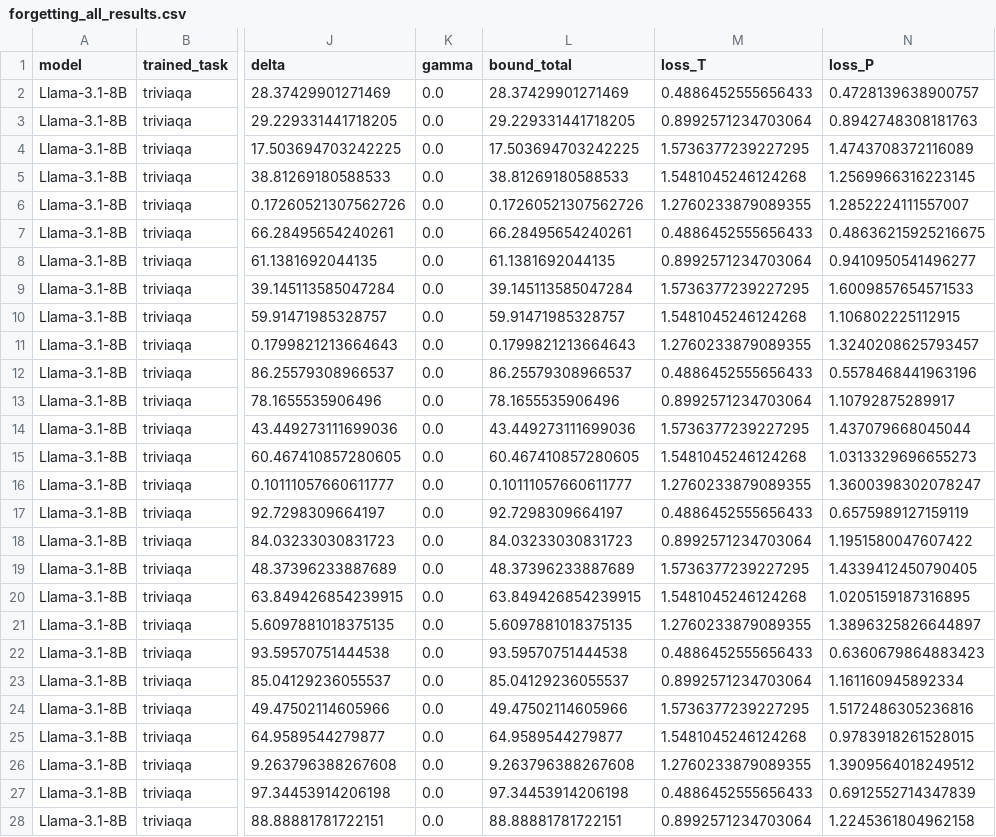
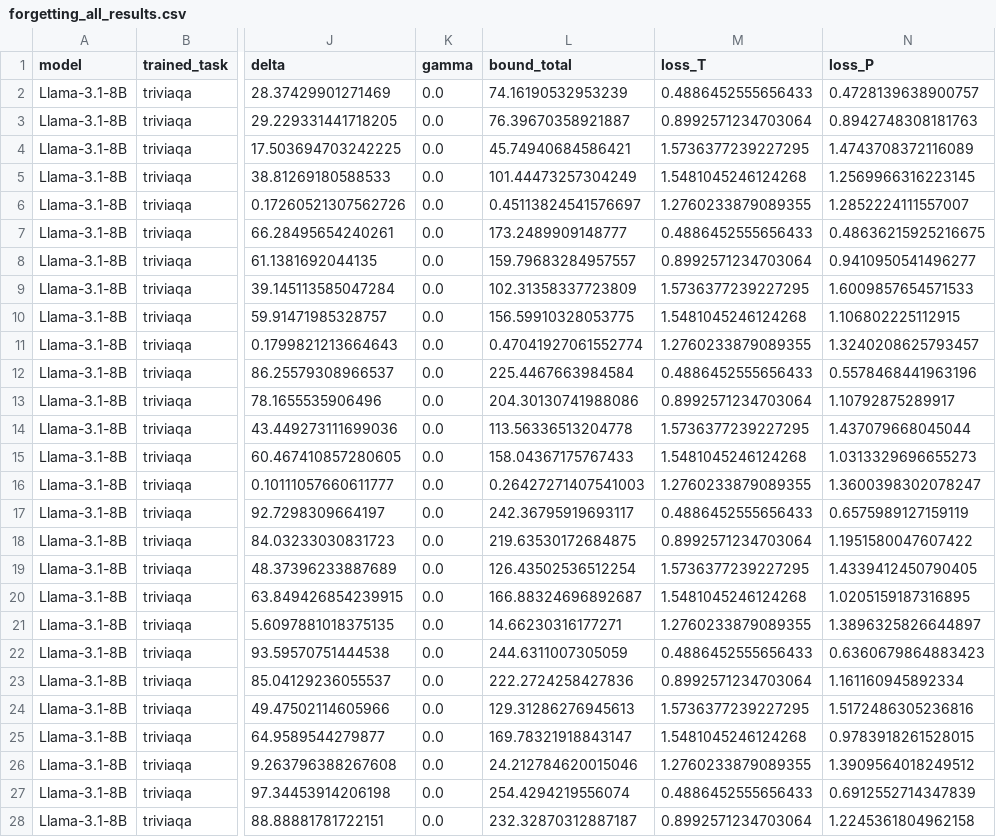
Before and after one commit to Chieh-Yen/prism, a CSV file: exp_result/forgetting/llama/forgetting_all_results.csv, drawn as a sheet; only a part is shown, gaps mark what is left out; the diff covers the shown part only; the diff names each change by its address in the sheet, - before the commit and + after, or states it on an @@ line.

```diff
--- a/exp_result/forgetting/llama/forgetting_all_results.csv
+++ b/exp_result/forgetting/llama/forgetting_all_results.csv
-L2 (bound_total): 28.37429901271469
+L2 (bound_total): 74.16190532953239
-L3 (bound_total): 29.229331441718205
+L3 (bound_total): 76.39670358921887
-L4 (bound_total): 17.503694703242225
+L4 (bound_total): 45.74940684586421
-L5 (bound_total): 38.81269180588533
+L5 (bound_total): 101.44473257304249
-L6 (bound_total): 0.17260521307562726
+L6 (bound_total): 0.45113824541576697
-L7 (bound_total): 66.28495654240261
+L7 (bound_total): 173.2489909148777
-L8 (bound_total): 61.1381692044135
+L8 (bound_total): 159.79683284957557
-L9 (bound_total): 39.145113585047284
+L9 (bound_total): 102.31358337723809
-L10 (bound_total): 59.91471985328757
+L10 (bound_total): 156.59910328053775
-L11 (bound_total): 0.1799821213664643
+L11 (bound_total): 0.47041927061552774
-L12 (bound_total): 86.25579308966537
+L12 (bound_total): 225.4467663984584
-L13 (bound_total): 78.1655535906496
+L13 (bound_total): 204.30130741988086
-L14 (bound_total): 43.449273111699036
+L14 (bound_total): 113.56336513204778
-L15 (bound_total): 60.467410857280605
+L15 (bound_total): 158.04367175767433
-L16 (bound_total): 0.10111057660611777
+L16 (bound_total): 0.26427271407541003
-L17 (bound_total): 92.7298309664197
+L17 (bound_total): 242.36795919693117
-L18 (bound_total): 84.03233030831723
+L18 (bound_total): 219.63530172684875
-L19 (bound_total): 48.37396233887689
+L19 (bound_total): 126.43502536512254
-L20 (bound_total): 63.849426854239915
+L20 (bound_total): 166.88324696892687
-L21 (bound_total): 5.6097881018375135
+L21 (bound_total): 14.66230316177271
-L22 (bound_total): 93.59570751444538
+L22 (bound_total): 244.6311007305059
-L23 (bound_total): 85.04129236055537
+L23 (bound_total): 222.2724258427836
-L24 (bound_total): 49.47502114605966
+L24 (bound_total): 129.31286276945613
-L25 (bound_total): 64.9589544279877
+L25 (bound_total): 169.78321918843147
-L26 (bound_total): 9.263796388267608
+L26 (bound_total): 24.212784620015046
-L27 (bound_total): 97.34453914206198
+L27 (bound_total): 254.4294219556074
-L28 (bound_total): 88.88881781722151
+L28 (bound_total): 232.32870312887187
```
Also changed, not shown: 123 edited cells elsewhere in this file, 6 other files.
